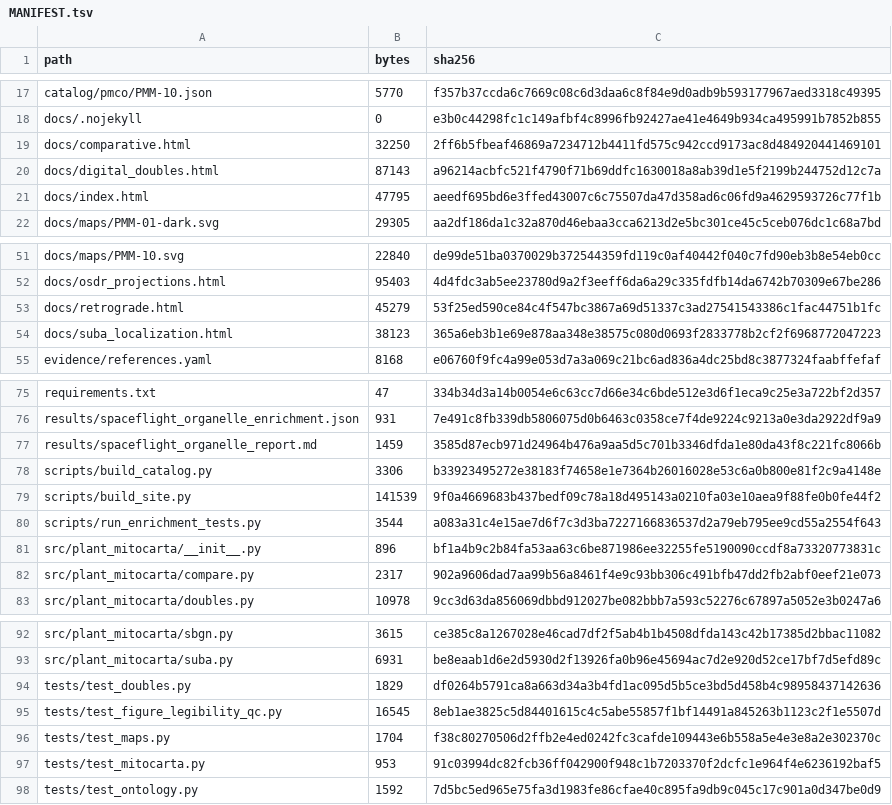
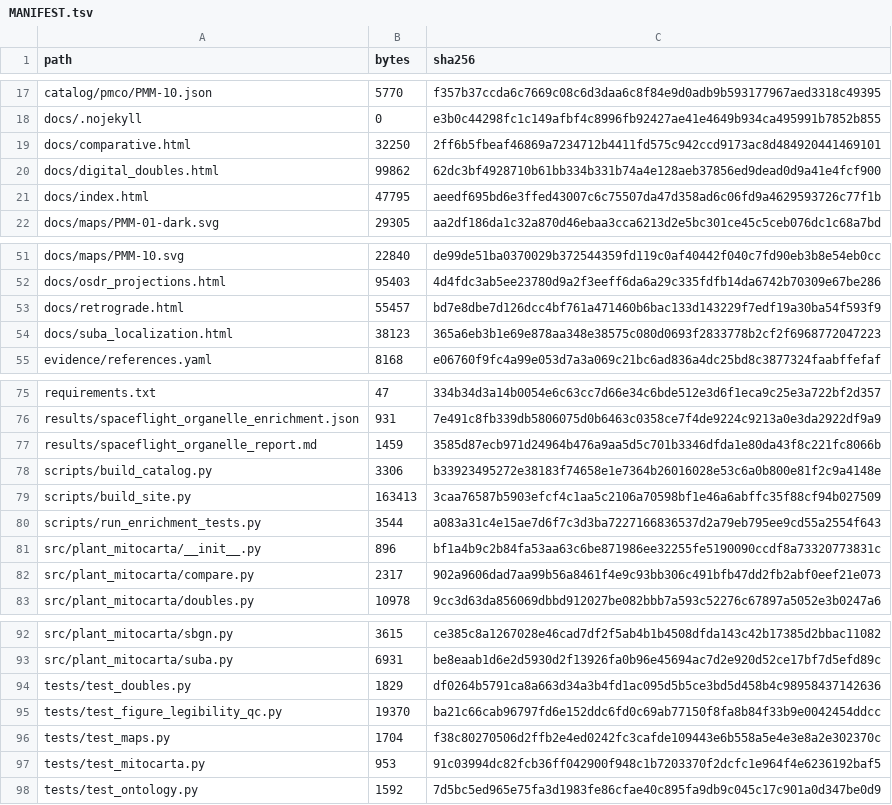
Before and after one commit to dr-richard-barker/plant-mitocarta, a TSV file: MANIFEST.tsv, drawn as a sheet; only a part is shown, gaps mark what is left out.

Commit message:
feat(doubles,retrograde): 3-column non-overlapping doubles layout, landmark pins, and live retrograde mechanism HUD with biochemical glyphs (Phase 1C & 1D)

```diff
--- a/MANIFEST.tsv
+++ b/MANIFEST.tsv
@@ -19,3 +19,3 @@ docs/.nojekyll	0	e3b0c44298fc1c149afbf4c8996fb92427ae41e4649b934ca495991b7852b85
 docs/comparative.html	32250	2ff6b5fbeaf46869a7234712b4411fd575c942ccd9173ac8d484920441469101
-docs/digital_doubles.html	87143	a96214acbfc521f4790f71b69ddfc1630018a8ab39d1e5f2199b244752d12c7a
+docs/digital_doubles.html	99862	62dc3bf4928710b61bb334b331b74a4e128aeb37856ed9dead0d9a41e4fcf900
 docs/index.html	47795	aeedf695bd6e3ffed43007c6c75507da47d358ad6c06fd9a4629593726c77f1b
@@ -52,3 +52,3 @@ docs/maps/PMM-10.svg	22840	de99de51ba0370029b372544359fd119c0af40442f040c7fd90eb
 docs/osdr_projections.html	95403	4d4fdc3ab5ee23780d9a2f3eeff6da6a29c335fdfb14da6742b70309e67be286
-docs/retrograde.html	45279	53f25ed590ce84c4f547bc3867a69d51337c3ad27541543386c1fac44751b1fc
+docs/retrograde.html	55457	bd7e8dbe7d126dcc4bf761a471460b6bac133d143229f7edf19a30ba54f593f9
 docs/suba_localization.html	38123	365a6eb3b1e69e878aa348e38575c080d0693f2833778b2cf2f6968772047223
@@ -78,3 +78,3 @@ results/spaceflight_organelle_report.md	1459	3585d87ecb971d24964b476a9aa5d5c701b
 scripts/build_catalog.py	3306	b33923495272e38183f74658e1e7364b26016028e53c6a0b800e81f2c9a4148e
-scripts/build_site.py	141539	9f0a4669683b437bedf09c78a18d495143a0210fa03e10aea9f88fe0b0fe44f2
+scripts/build_site.py	163413	3caa76587b5903efcf4c1aa5c2106a70598bf1e46a6abffc35f88cf94b027509
 scripts/run_enrichment_tests.py	3544	a083a31c4e15ae7d6f7c3d3ba7227166836537d2a79eb795ee9cd55a2554f643
@@ -94,3 +94,3 @@ src/plant_mitocarta/suba.py	6931	be8eaab1d6e2d5930d2f13926fa0b96e45694ac7d2e920d
 tests/test_doubles.py	1829	df0264b5791ca8a663d34a3b4fd1ac095d5b5ce3bd5d458b4c98958437142636
-tests/test_figure_legibility_qc.py	16545	8eb1ae3825c5d84401615c4c5abe55857f1bf14491a845263b1123c2f1e5507d
+tests/test_figure_legibility_qc.py	19370	ba21c66cab96797fd6e152ddc6fd0c69ab77150f8fa8b84f33b9e0042454ddcc
 tests/test_maps.py	1704	f38c80270506d2ffb2e4ed0242fc3cafde109443e6b558a5e4e3e8a2e302370c
```
Also changed, not shown: 5 other files.
